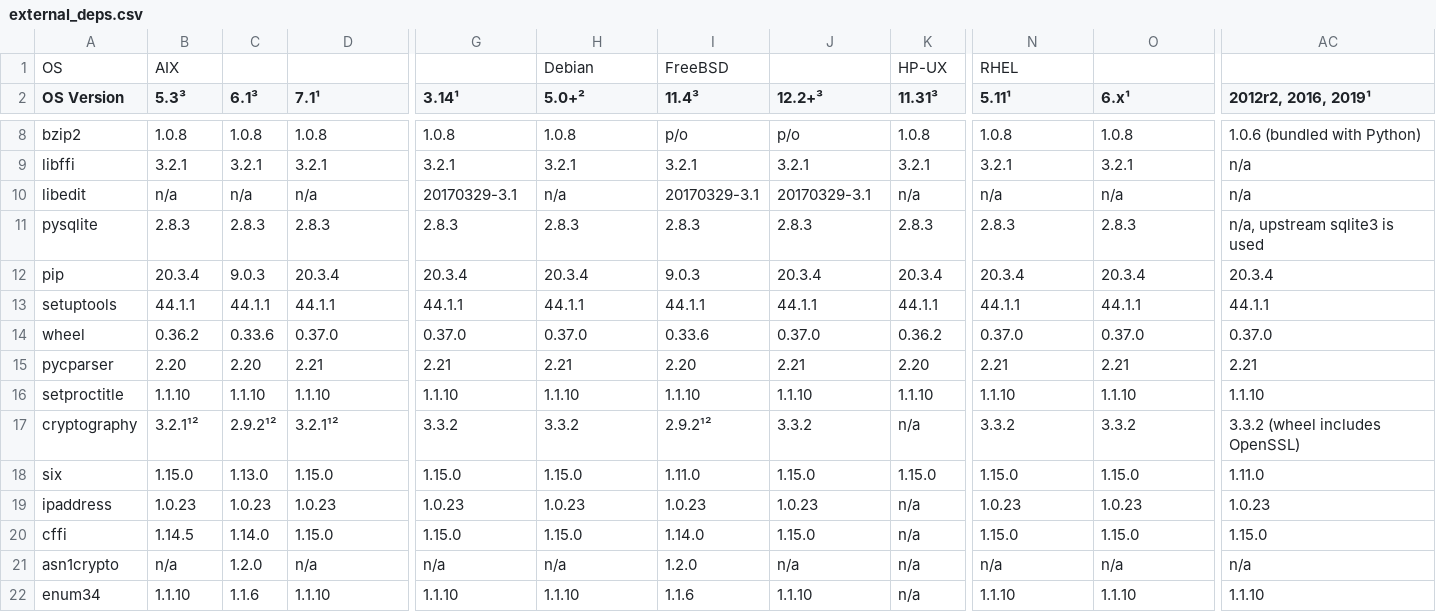
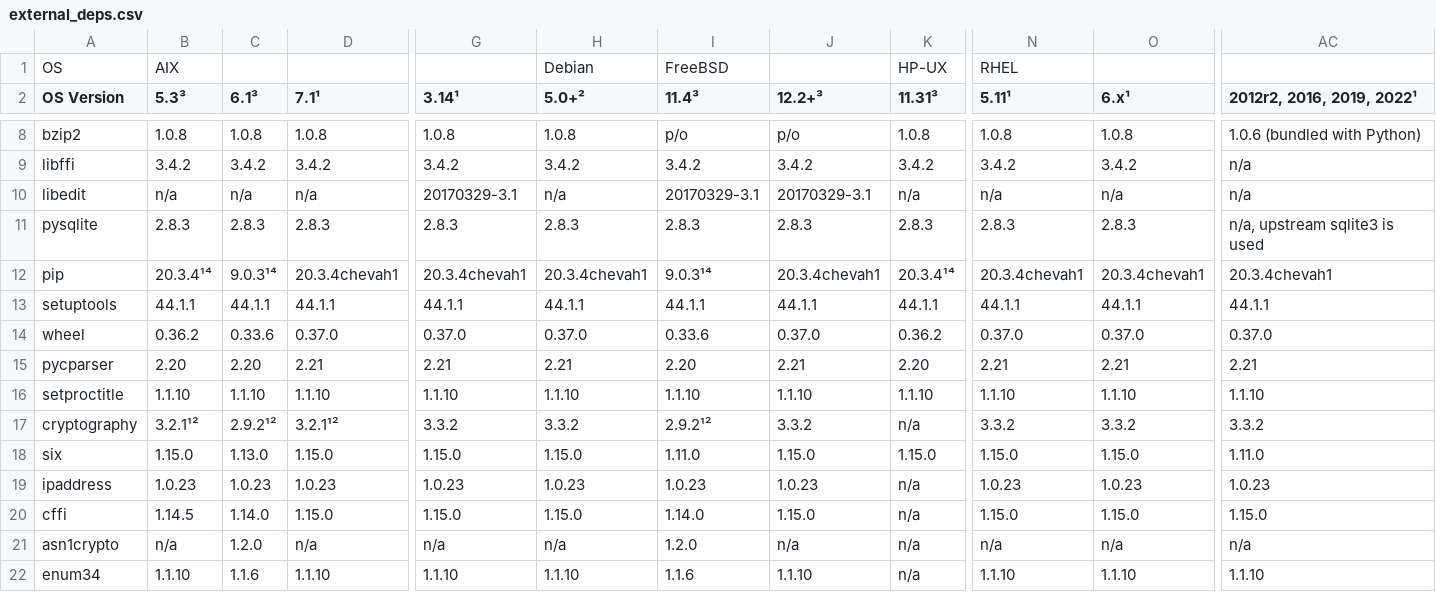
Before and after one commit to chevah/python-package, a CSV file: external_deps.csv, drawn as a sheet; only a part is shown, gaps mark what is left out; the diff covers the shown part only; the diff names each change by its address in the sheet, - before the commit and + after, or states it on an @@ line.

```diff
--- a/external_deps.csv
+++ b/external_deps.csv
-AC2: 2012r2, 2016, 2019¹
+AC2: 2012r2, 2016, 2019, 2022¹
-B9 (5.3³): 3.2.1
+B9 (5.3³): 3.4.2
-C9 (6.1³): 3.2.1
+C9 (6.1³): 3.4.2
-D9 (7.1¹): 3.2.1
+D9 (7.1¹): 3.4.2
-G9 (3.14¹): 3.2.1
+G9 (3.14¹): 3.4.2
-H9 (5.0+²): 3.2.1
+H9 (5.0+²): 3.4.2
-I9 (11.4³): 3.2.1
+I9 (11.4³): 3.4.2
-J9 (12.2+³): 3.2.1
+J9 (12.2+³): 3.4.2
-K9 (11.31³): 3.2.1
+K9 (11.31³): 3.4.2
-N9 (5.11¹): 3.2.1
+N9 (5.11¹): 3.4.2
-O9 (6.x¹): 3.2.1
+O9 (6.x¹): 3.4.2
-B12 (5.3³): 20.3.4
+B12 (5.3³): 20.3.4¹⁴
-C12 (6.1³): 9.0.3
+C12 (6.1³): 9.0.3¹⁴
-D12 (7.1¹): 20.3.4
+D12 (7.1¹): 20.3.4chevah1
-G12 (3.14¹): 20.3.4
+G12 (3.14¹): 20.3.4chevah1
-H12 (5.0+²): 20.3.4
+H12 (5.0+²): 20.3.4chevah1
-I12 (11.4³): 9.0.3
+I12 (11.4³): 9.0.3¹⁴
-J12 (12.2+³): 20.3.4
+J12 (12.2+³): 20.3.4chevah1
-K12 (11.31³): 20.3.4
+K12 (11.31³): 20.3.4¹⁴
-N12 (5.11¹): 20.3.4
+N12 (5.11¹): 20.3.4chevah1
-O12 (6.x¹): 20.3.4
+O12 (6.x¹): 20.3.4chevah1
-AC12 (2012r2, 2016, 2019, 2022¹): 20.3.4
+AC12 (2012r2, 2016, 2019, 2022¹): 20.3.4chevah1
-AC17 (2012r2, 2016, 2019, 2022¹): 3.3.2 (wheel includes OpenSSL)
+AC17 (2012r2, 2016, 2019, 2022¹): 3.3.2
```
Also changed, not shown: 1 added row and 48 edited cells elsewhere in this file, 8 other files.
